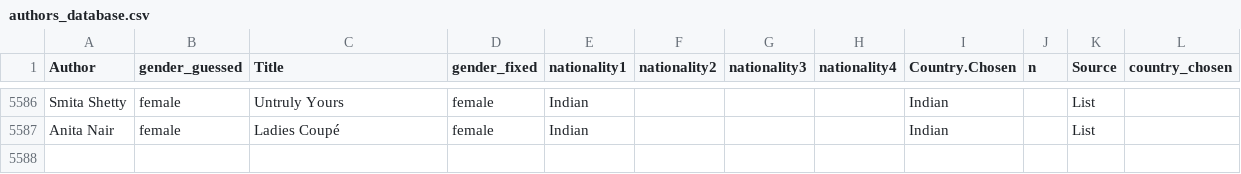
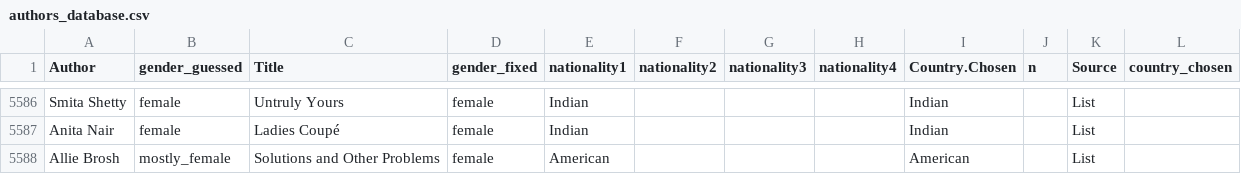
Before and after one commit to cal65/Reading-History, a CSV file: Books/authors_database.csv, drawn as a sheet; only a part is shown, gaps mark what is left out.

Commit message:
feat: standard update
New authors, updated graphs

```diff
--- a/Books/authors_database.csv
+++ b/Books/authors_database.csv
@@ -5587 +5587,2 @@ Smita Shetty,female,      Untruly Yours,female,Indian,,,,Indian,,List,
 Anita Nair,female,      Ladies Coupé,female,Indian,,,,Indian,,List,
+Allie Brosh,mostly_female,      Solutions and Other Problems,female,American,,,,American,,List,
```
Also changed, not shown: 2 other files.
